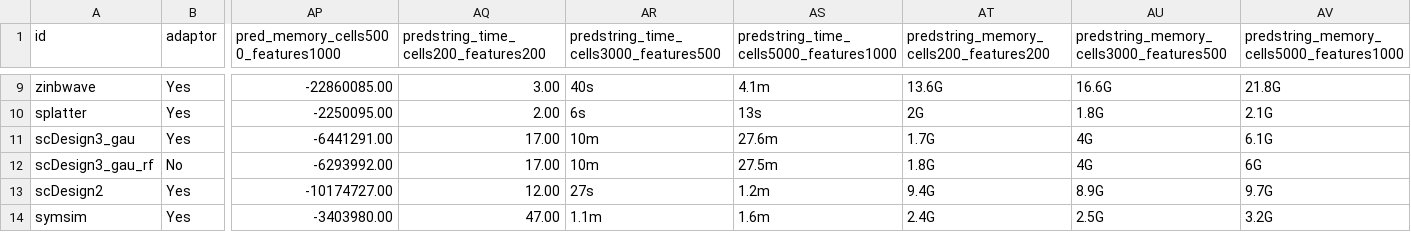
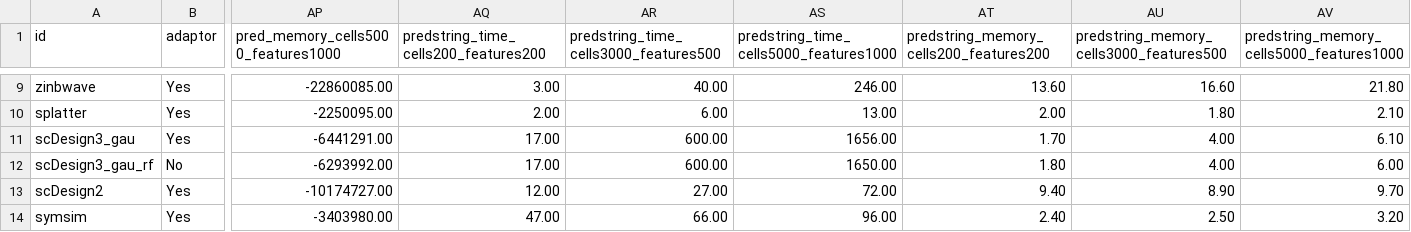
Before and after one commit to SydneyBioX/SpatialSimbench_website, a CSV file: docs/results/data/final_data2.csv, drawn as a sheet; only a part is shown, gaps mark what is left out; the diff covers the shown part only; the diff names each change by its address in the sheet, - before the commit and + after, or states it on an @@ line.

```diff
--- a/docs/results/data/final_data2.csv
+++ b/docs/results/data/final_data2.csv
-AR9: 40s
+AR9: 40.00
-AS9: 4.1m
+AS9: 246.00
-AT9: 13.6G
+AT9: 13.60
-AU9: 16.6G
+AU9: 16.60
-AV9: 21.8G
+AV9: 21.80
-AR10: 6s
+AR10: 6.00
-AS10: 13s
+AS10: 13.00
-AT10: 2G
+AT10: 2.00
-AU10: 1.8G
+AU10: 1.80
-AV10: 2.1G
+AV10: 2.10
-AR11:AR12: 10m
+AR11:AR12: 600.00
-AS11: 27.6m
+AS11: 1656.00
-AT11: 1.7G
+AT11: 1.70
-AU11:AU12: 4G
+AU11:AU12: 4.00
-AV11: 6.1G
+AV11: 6.10
-AS12: 27.5m
+AS12: 1650.00
-AT12: 1.8G
+AT12: 1.80
-AV12: 6G
+AV12: 6.00
-AR13: 27s
+AR13: 27.00
-AS13: 1.2m
+AS13: 72.00
-AT13: 9.4G
+AT13: 9.40
-AU13: 8.9G
+AU13: 8.90
-AV13: 9.7G
+AV13: 9.70
-AR14: 1.1m
+AR14: 66.00
-AS14: 1.6m
+AS14: 96.00
-AT14: 2.4G
+AT14: 2.40
-AU14: 2.5G
+AU14: 2.50
-AV14: 3.2G
+AV14: 3.20
```
Also changed, not shown: 35 edited cells elsewhere in this file, docs/results/data/column_info.csv, results/data/column_info.csv, 16 other files.
